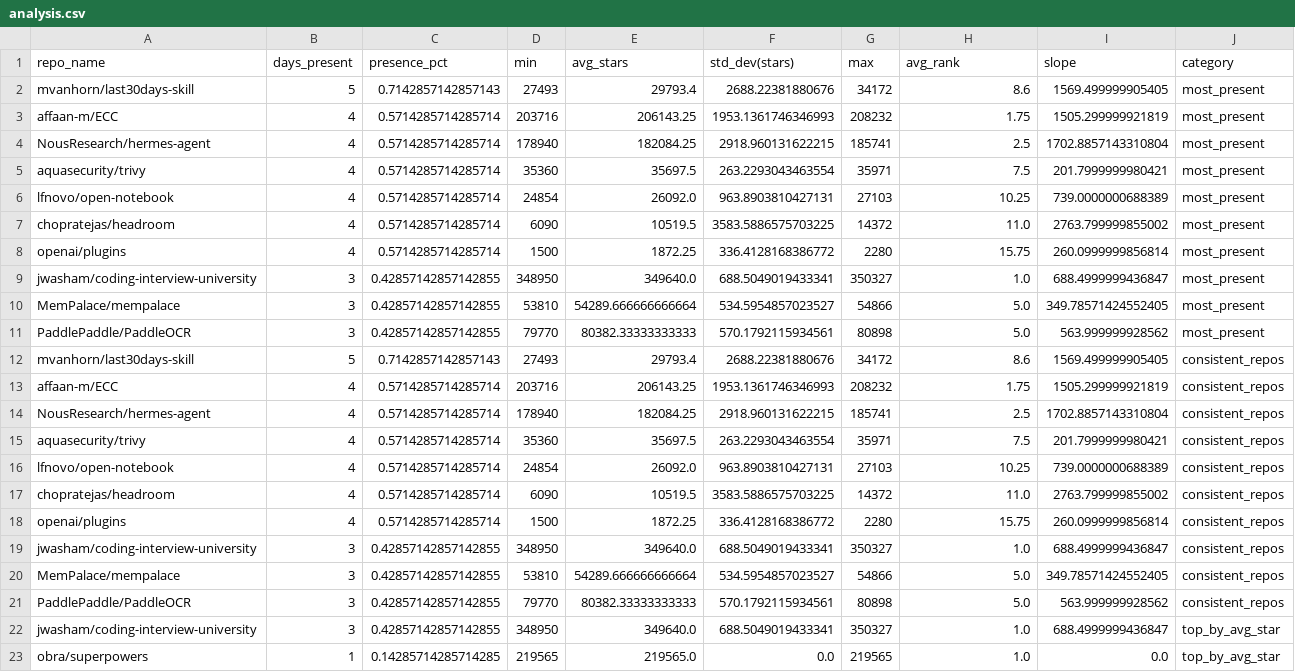
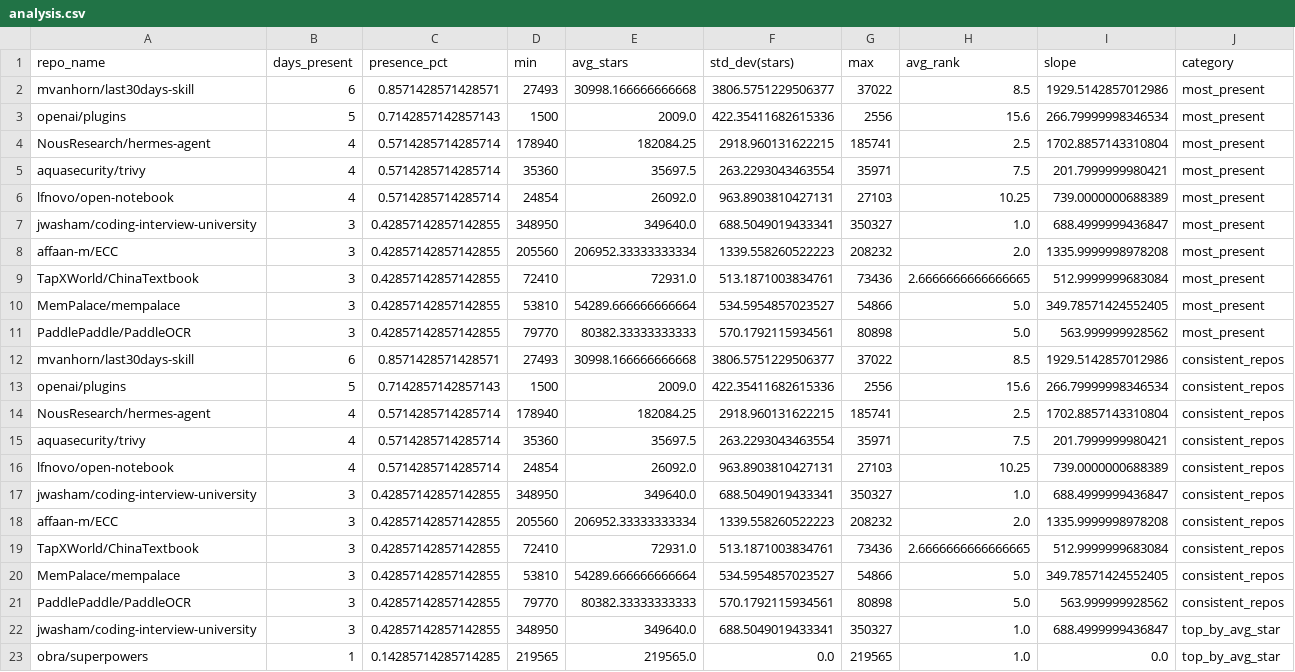
Before and after one commit to Sushil-Kumar-Sahoo/github_trending_tracker, a CSV file: outputs/analysis.csv, drawn as a sheet; only a part is shown; the diff covers the shown part only.

```diff
--- a/outputs/analysis.csv
+++ b/outputs/analysis.csv
@@ -1,4 +1,4 @@
 repo_name,days_present,presence_pct,min,avg_stars,std_dev(stars),max,avg_rank,slope,category
-mvanhorn/last30days-skill,5,0.7142857142857143,27493,29793.4,2688.22381880676,34172,8.6,1569.499999905405,most_present
-affaan-m/ECC,4,0.5714285714285714,203716,206143.25,1953.1361746346993,208232,1.75,1505.299999921819,most_present
+mvanhorn/last30days-skill,6,0.8571428571428571,27493,30998.166666666668,3806.5751229506377,37022,8.5,1929.5142857012986,most_present
+openai/plugins,5,0.7142857142857143,1500,2009.0,422.35411682615336,2556,15.6,266.79999998346534,most_present
 NousResearch/hermes-agent,4,0.5714285714285714,178940,182084.25,2918.960131622215,185741,2.5,1702.8857143310804,most_present
@@ -6,9 +6,9 @@ aquasecurity/trivy,4,0.5714285714285714,35360,35697.5,263.2293043463554,35971,7.
 lfnovo/open-notebook,4,0.5714285714285714,24854,26092.0,963.8903810427131,27103,10.25,739.0000000688389,most_present
-chopratejas/headroom,4,0.5714285714285714,6090,10519.5,3583.5886575703225,14372,11.0,2763.799999855002,most_present
-openai/plugins,4,0.5714285714285714,1500,1872.25,336.4128168386772,2280,15.75,260.0999999856814,most_present
 jwasham/coding-interview-university,3,0.42857142857142855,348950,349640.0,688.5049019433341,350327,1.0,688.4999999436847,most_present
+affaan-m/ECC,3,0.42857142857142855,205560,206952.33333333334,1339.558260522223,208232,2.0,1335.9999998978208,most_present
+TapXWorld/ChinaTextbook,3,0.42857142857142855,72410,72931.0,513.1871003834761,73436,2.6666666666666665,512.9999999683084,most_present
 MemPalace/mempalace,3,0.42857142857142855,53810,54289.666666666664,534.5954857023527,54866,5.0,349.78571424552405,most_present
 PaddlePaddle/PaddleOCR,3,0.42857142857142855,79770,80382.33333333333,570.1792115934561,80898,5.0,563.999999928562,most_present
-mvanhorn/last30days-skill,5,0.7142857142857143,27493,29793.4,2688.22381880676,34172,8.6,1569.499999905405,consistent_repos
-affaan-m/ECC,4,0.5714285714285714,203716,206143.25,1953.1361746346993,208232,1.75,1505.299999921819,consistent_repos
+mvanhorn/last30days-skill,6,0.8571428571428571,27493,30998.166666666668,3806.5751229506377,37022,8.5,1929.5142857012986,consistent_repos
+openai/plugins,5,0.7142857142857143,1500,2009.0,422.35411682615336,2556,15.6,266.79999998346534,consistent_repos
 NousResearch/hermes-agent,4,0.5714285714285714,178940,182084.25,2918.960131622215,185741,2.5,1702.8857143310804,consistent_repos
@@ -16,5 +16,5 @@ aquasecurity/trivy,4,0.5714285714285714,35360,35697.5,263.2293043463554,35971,7.
 lfnovo/open-notebook,4,0.5714285714285714,24854,26092.0,963.8903810427131,27103,10.25,739.0000000688389,consistent_repos
-chopratejas/headroom,4,0.5714285714285714,6090,10519.5,3583.5886575703225,14372,11.0,2763.799999855002,consistent_repos
-openai/plugins,4,0.5714285714285714,1500,1872.25,336.4128168386772,2280,15.75,260.0999999856814,consistent_repos
 jwasham/coding-interview-university,3,0.42857142857142855,348950,349640.0,688.5049019433341,350327,1.0,688.4999999436847,consistent_repos
+affaan-m/ECC,3,0.42857142857142855,205560,206952.33333333334,1339.558260522223,208232,2.0,1335.9999998978208,consistent_repos
+TapXWorld/ChinaTextbook,3,0.42857142857142855,72410,72931.0,513.1871003834761,73436,2.6666666666666665,512.9999999683084,consistent_repos
 MemPalace/mempalace,3,0.42857142857142855,53810,54289.666666666664,534.5954857023527,54866,5.0,349.78571424552405,consistent_repos
```
Also changed, not shown: 1 added row, 1 removed row and 14 edited cells elsewhere in this file, 2 other files.
